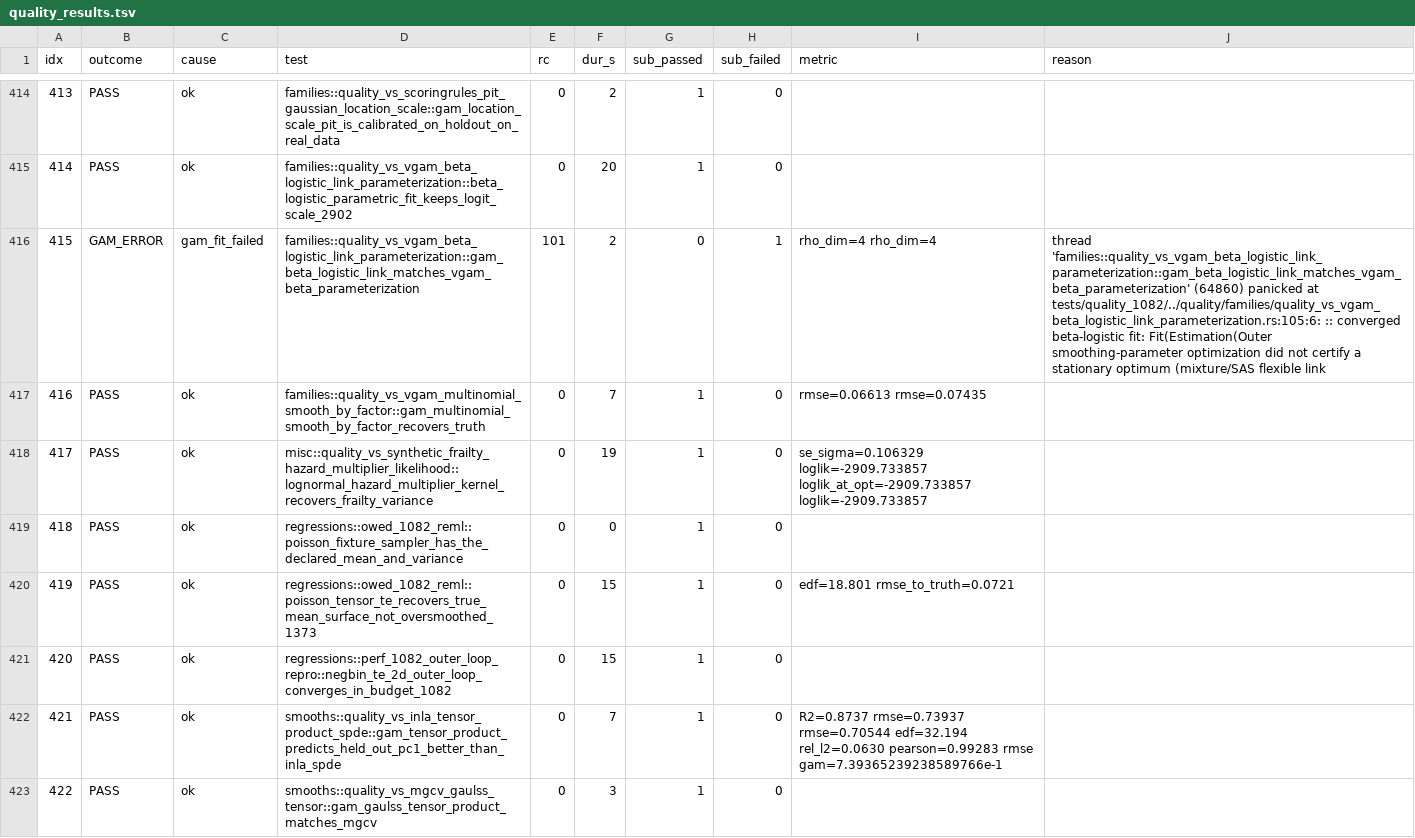
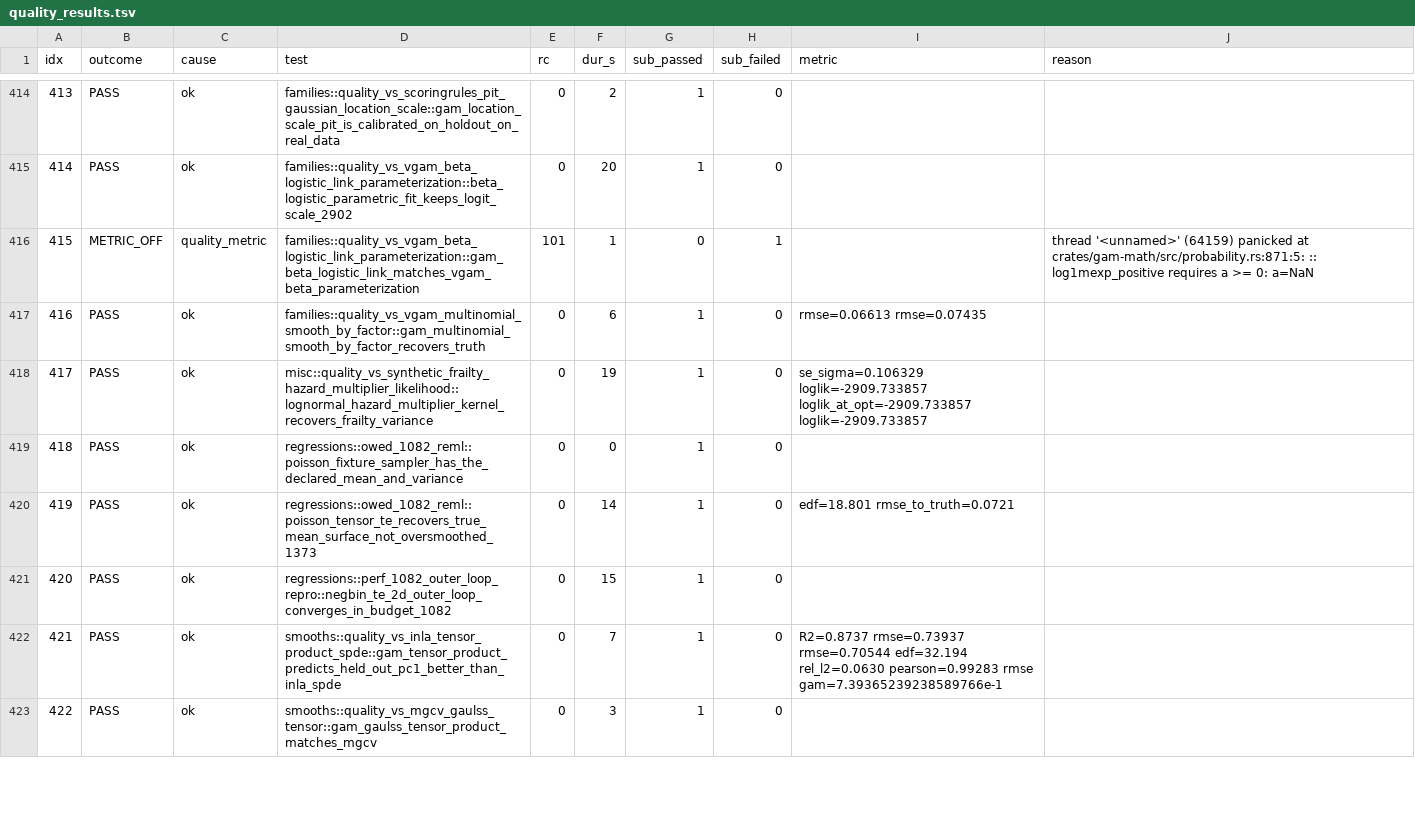
Before and after one commit to HomunculusLabs/gam, a TSV file: bench/gha_results/reference-quality/quality_results.tsv, drawn as a sheet; only a part is shown, gaps mark what is left out; the diff covers the shown part only.

```diff
--- a/bench/gha_results/reference-quality/quality_results.tsv
+++ b/bench/gha_results/reference-quality/quality_results.tsv
@@ -415,7 +415,7 @@ idx	outcome	cause	test	rc	dur_s	sub_passed	sub_failed	metric	reason
 414	PASS	ok	families::quality_vs_vgam_beta_logistic_link_parameterization::beta_logistic_parametric_fit_keeps_logit_scale_2902	0	20	1	0		
-415	GAM_ERROR	gam_fit_failed	families::quality_vs_vgam_beta_logistic_link_parameterization::gam_beta_logistic_link_matches_vgam_beta_parameterization	101	2	0	1	rho_dim=4 rho_dim=4 	thread 'families::quality_vs_vgam_beta_logistic_link_parameterization::gam_beta_logistic_link_matches_vgam_beta_parameterization' (64860) panicked at tests/quality_1082/../quality/families/quality_vs_vgam_beta_logistic_link_parameterization.rs:105:6: :: converged beta-logistic fit: Fit(Estimation(Outer smoothing-parameter optimization did not certify a stationary optimum (mixture/SAS flexible link
-416	PASS	ok	families::quality_vs_vgam_multinomial_smooth_by_factor::gam_multinomial_smooth_by_factor_recovers_truth	0	7	1	0	rmse=0.06613 rmse=0.07435 	
+415	METRIC_OFF	quality_metric	families::quality_vs_vgam_beta_logistic_link_parameterization::gam_beta_logistic_link_matches_vgam_beta_parameterization	101	1	0	1		thread '<unnamed>' (64159) panicked at crates/gam-math/src/probability.rs:871:5: :: log1mexp_positive requires a >= 0: a=NaN
+416	PASS	ok	families::quality_vs_vgam_multinomial_smooth_by_factor::gam_multinomial_smooth_by_factor_recovers_truth	0	6	1	0	rmse=0.06613 rmse=0.07435 	
 417	PASS	ok	misc::quality_vs_synthetic_frailty_hazard_multiplier_likelihood::lognormal_hazard_multiplier_kernel_recovers_frailty_variance	0	19	1	0	se_sigma=0.106329 loglik=-2909.733857 loglik_at_opt=-2909.733857 loglik=-2909.733857 	
 418	PASS	ok	regressions::owed_1082_reml::poisson_fixture_sampler_has_the_declared_mean_and_variance	0	0	1	0		
-419	PASS	ok	regressions::owed_1082_reml::poisson_tensor_te_recovers_true_mean_surface_not_oversmoothed_1373	0	15	1	0	edf=18.801 rmse_to_truth=0.0721 	
+419	PASS	ok	regressions::owed_1082_reml::poisson_tensor_te_recovers_true_mean_surface_not_oversmoothed_1373	0	14	1	0	edf=18.801 rmse_to_truth=0.0721 	
 420	PASS	ok	regressions::perf_1082_outer_loop_repro::negbin_te_2d_outer_loop_converges_in_budget_1082	0	15	1	0		
```
Also changed, not shown: 125 edited cells elsewhere in this file, 3 other files.
